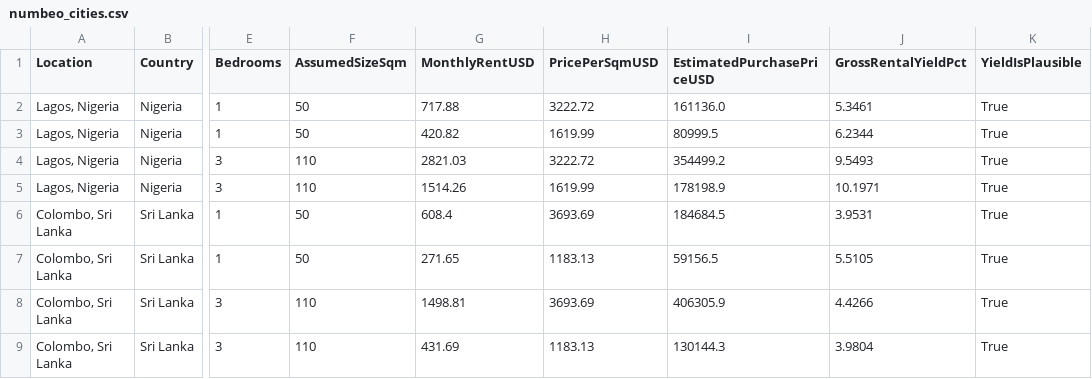
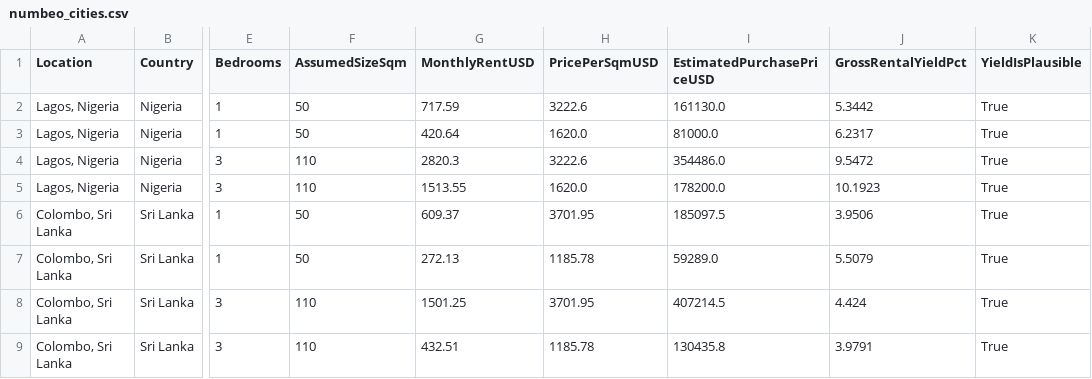
Before and after one commit to apokrif333/QCross_Web, a CSV file: legacy/world-rent/files/numbeo_cities.csv, drawn as a sheet; only a part is shown, gaps mark what is left out; the diff covers the shown part only; the diff names each change by its address in the sheet, - before the commit and + after, or states it on an @@ line.

Commit message:
world maps were automatized

```diff
--- a/legacy/world-rent/files/numbeo_cities.csv
+++ b/legacy/world-rent/files/numbeo_cities.csv
-G2 (MonthlyRentUSD): 717.88
+G2 (MonthlyRentUSD): 717.59
-H2 (PricePerSqmUSD): 3222.72
+H2 (PricePerSqmUSD): 3222.6
-I2 (EstimatedPurchasePriceUSD): 161136.0
+I2 (EstimatedPurchasePriceUSD): 161130.0
-J2 (GrossRentalYieldPct): 5.3461
+J2 (GrossRentalYieldPct): 5.3442
-G3 (MonthlyRentUSD): 420.82
+G3 (MonthlyRentUSD): 420.64
-H3 (PricePerSqmUSD): 1619.99
+H3 (PricePerSqmUSD): 1620.0
-I3 (EstimatedPurchasePriceUSD): 80999.5
+I3 (EstimatedPurchasePriceUSD): 81000.0
-J3 (GrossRentalYieldPct): 6.2344
+J3 (GrossRentalYieldPct): 6.2317
-G4 (MonthlyRentUSD): 2821.03
+G4 (MonthlyRentUSD): 2820.3
-H4 (PricePerSqmUSD): 3222.72
+H4 (PricePerSqmUSD): 3222.6
-I4 (EstimatedPurchasePriceUSD): 354499.2
+I4 (EstimatedPurchasePriceUSD): 354486.0
-J4 (GrossRentalYieldPct): 9.5493
+J4 (GrossRentalYieldPct): 9.5472
-G5 (MonthlyRentUSD): 1514.26
+G5 (MonthlyRentUSD): 1513.55
-H5 (PricePerSqmUSD): 1619.99
+H5 (PricePerSqmUSD): 1620.0
-I5 (EstimatedPurchasePriceUSD): 178198.9
+I5 (EstimatedPurchasePriceUSD): 178200.0
-J5 (GrossRentalYieldPct): 10.1971
+J5 (GrossRentalYieldPct): 10.1923
-G6 (MonthlyRentUSD): 608.4
+G6 (MonthlyRentUSD): 609.37
-H6 (PricePerSqmUSD): 3693.69
+H6 (PricePerSqmUSD): 3701.95
-I6 (EstimatedPurchasePriceUSD): 184684.5
+I6 (EstimatedPurchasePriceUSD): 185097.5
-J6 (GrossRentalYieldPct): 3.9531
+J6 (GrossRentalYieldPct): 3.9506
-G7 (MonthlyRentUSD): 271.65
+G7 (MonthlyRentUSD): 272.13
-H7 (PricePerSqmUSD): 1183.13
+H7 (PricePerSqmUSD): 1185.78
-I7 (EstimatedPurchasePriceUSD): 59156.5
+I7 (EstimatedPurchasePriceUSD): 59289.0
-J7 (GrossRentalYieldPct): 5.5105
+J7 (GrossRentalYieldPct): 5.5079
-G8 (MonthlyRentUSD): 1498.81
+G8 (MonthlyRentUSD): 1501.25
-H8 (PricePerSqmUSD): 3693.69
+H8 (PricePerSqmUSD): 3701.95
-I8 (EstimatedPurchasePriceUSD): 406305.9
+I8 (EstimatedPurchasePriceUSD): 407214.5
-J8 (GrossRentalYieldPct): 4.4266
+J8 (GrossRentalYieldPct): 4.424
-G9 (MonthlyRentUSD): 431.69
+G9 (MonthlyRentUSD): 432.51
-H9 (PricePerSqmUSD): 1183.13
+H9 (PricePerSqmUSD): 1185.78
-I9 (EstimatedPurchasePriceUSD): 130144.3
+I9 (EstimatedPurchasePriceUSD): 130435.8
-J9 (GrossRentalYieldPct): 3.9804
+J9 (GrossRentalYieldPct): 3.9791
```
Also changed, not shown: 42 edited cells elsewhere in this file, legacy/world-rent/files/numbeo.csv, 26 other files.
